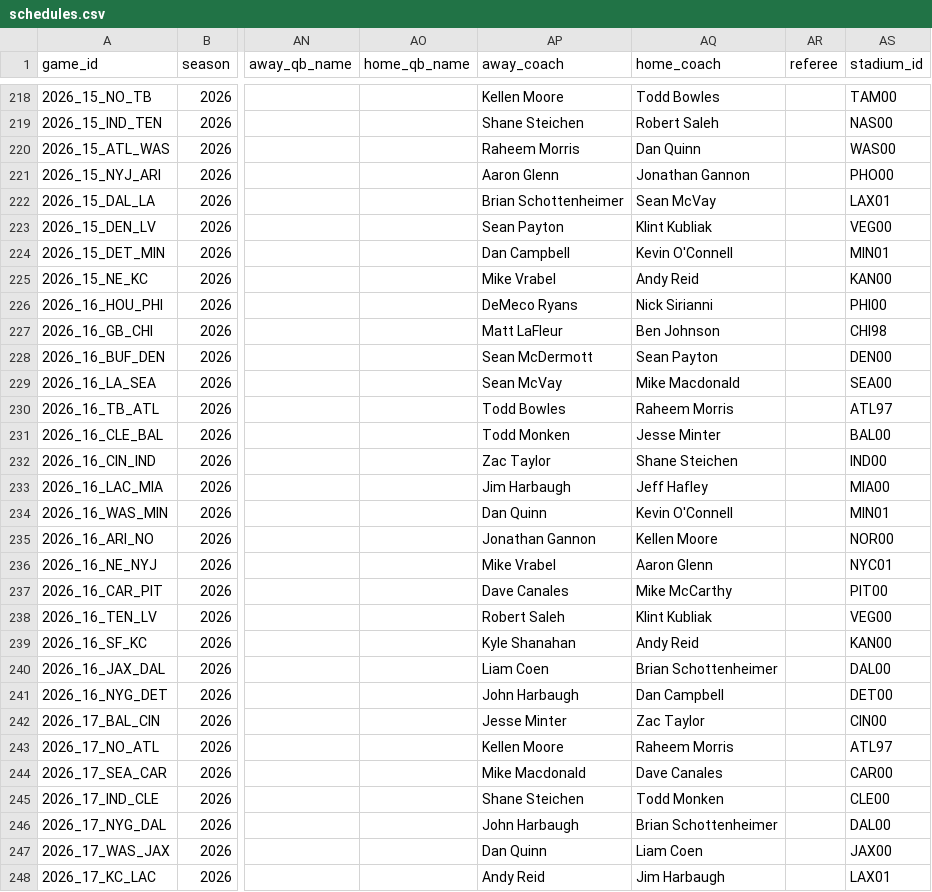
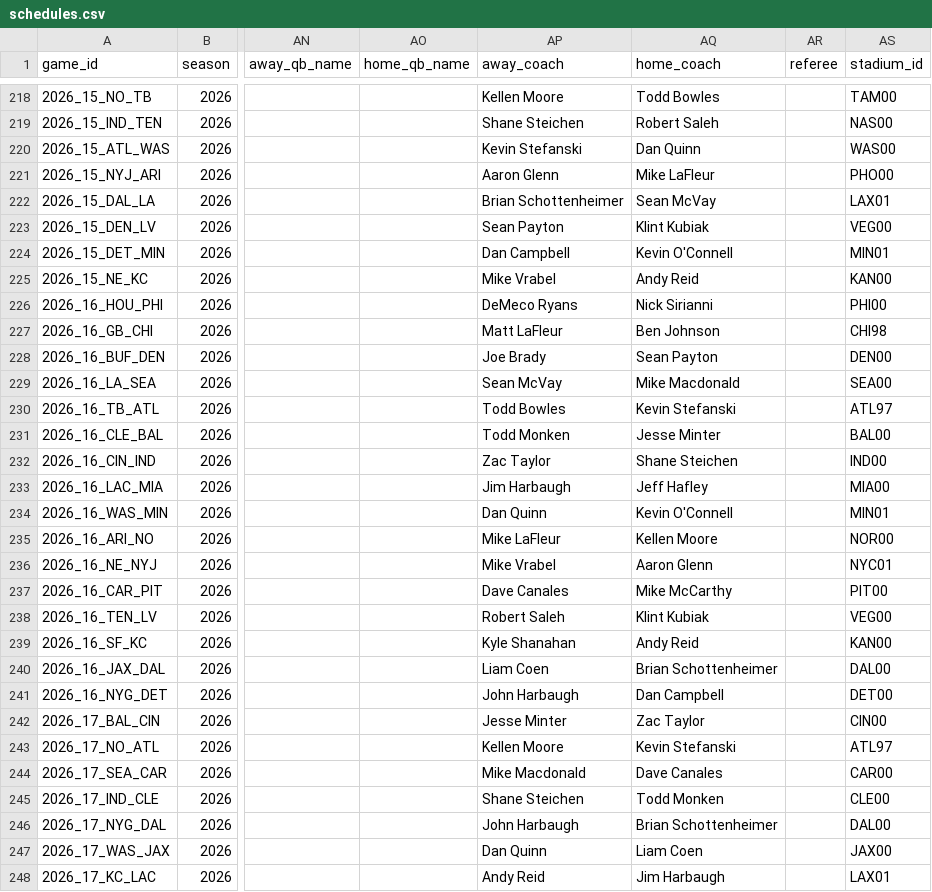
Before and after one commit to turernt/nfl-ai-predictor, a CSV file: data/schedules.csv, drawn as a sheet; only a part is shown, gaps mark what is left out; the diff covers the shown part only; the diff names each change by its address in the sheet, - before the commit and + after, or states it on an @@ line.

```diff
--- a/data/schedules.csv
+++ b/data/schedules.csv
-AP220 (away_coach): Raheem Morris
+AP220 (away_coach): Kevin Stefanski
-AQ221 (home_coach): Jonathan Gannon
+AQ221 (home_coach): Mike LaFleur
-AQ223 (home_coach): Klint Kubliak
+AQ223 (home_coach): Klint Kubiak
-AP228 (away_coach): Sean McDermott
+AP228 (away_coach): Joe Brady
-AQ230 (home_coach): Raheem Morris
+AQ230 (home_coach): Kevin Stefanski
-AP235 (away_coach): Jonathan Gannon
+AP235 (away_coach): Mike LaFleur
-AQ238 (home_coach): Klint Kubliak
+AQ238 (home_coach): Klint Kubiak
-AQ243 (home_coach): Raheem Morris
+AQ243 (home_coach): Kevin Stefanski
```
Also changed, not shown: 108 edited cells elsewhere in this file, data/team_elos.csv, 4 other files.
